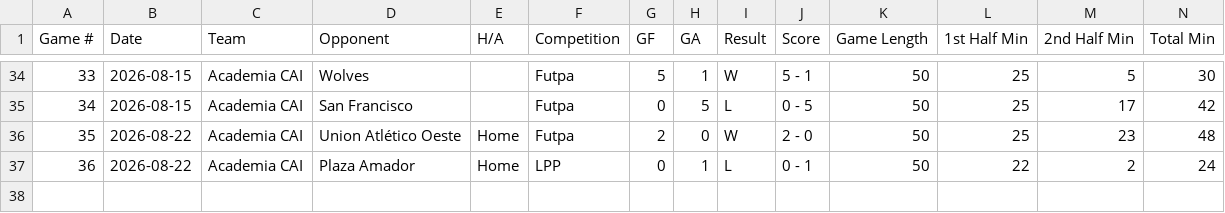
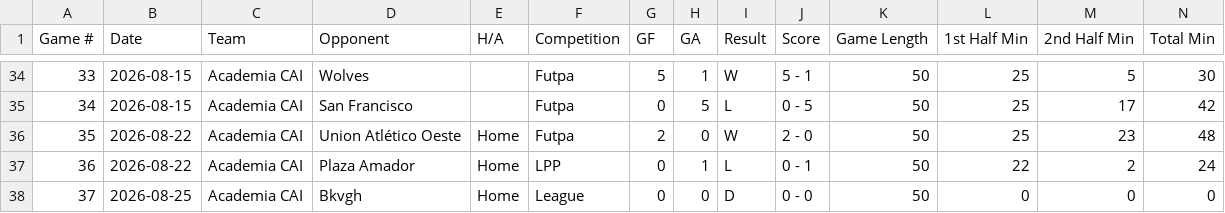
Before and after one commit to pepinllamas/match-data, a CSV file: games.csv, drawn as a sheet; only a part is shown, gaps mark what is left out; rows hold the shown columns only; the diff names each change by its address in the sheet, - before the commit and + after, or states it on an @@ line.

Commit message:
Update match data (37 games)

```diff
--- a/games.csv
+++ b/games.csv
+row 38: 37 | 2026-08-25 | Academia CAI | Bkvgh | Home | League | 0 | 0 | D | 0 - 0 | 50 | 0 | 0 | 0
```
